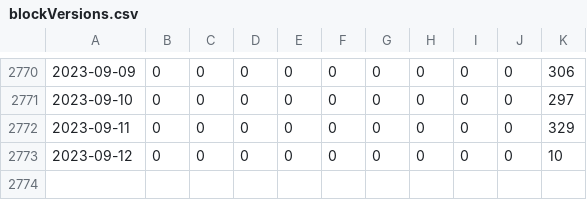
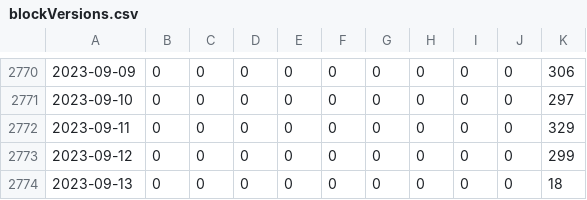
Before and after one commit to bochinchero/dcrpgdata, a CSV file: data/blockVersions.csv, drawn as a sheet; only a part is shown, gaps mark what is left out; the diff names each change by its address in the sheet, - before the commit and + after, or states it on an @@ line.

```diff
--- a/data/blockVersions.csv
+++ b/data/blockVersions.csv
-K2773: 10
+K2773: 299
+row 2774: 2023-09-13 | 0 | 0 | 0 | 0 | 0 | 0 | 0 | 0 | 0 | 18
```
Also changed, not shown: data/blockRewards.csv, data/rvUSD.csv, 3 other files.
